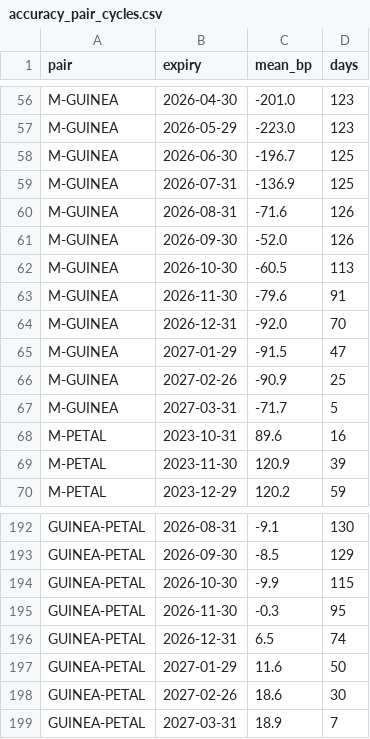
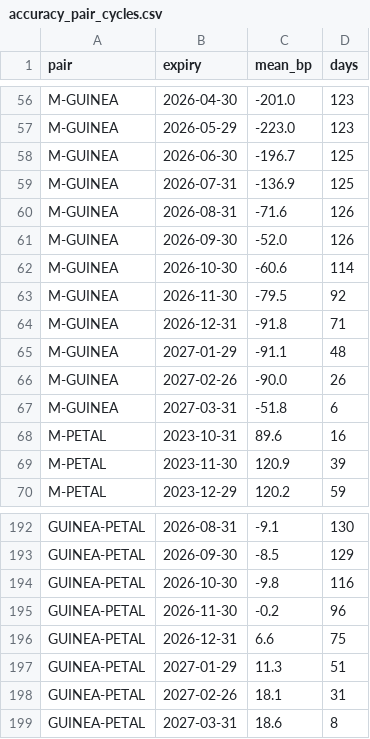
Before and after one commit to nikhilkumar-dev0310/HACKINHILLS-SYNTAXTERROR-TAN-, a CSV file: commodity/results/accuracy_pair_cycles.csv, drawn as a sheet; only a part is shown, gaps mark what is left out; the diff covers the shown part only.

```diff
--- a/commodity/results/accuracy_pair_cycles.csv
+++ b/commodity/results/accuracy_pair_cycles.csv
@@ -61,8 +61,8 @@ M-GUINEA,2026-08-31,-71.6,126
 M-GUINEA,2026-09-30,-52.0,126
-M-GUINEA,2026-10-30,-60.5,113
-M-GUINEA,2026-11-30,-79.6,91
-M-GUINEA,2026-12-31,-92.0,70
-M-GUINEA,2027-01-29,-91.5,47
-M-GUINEA,2027-02-26,-90.9,25
-M-GUINEA,2027-03-31,-71.7,5
+M-GUINEA,2026-10-30,-60.6,114
+M-GUINEA,2026-11-30,-79.5,92
+M-GUINEA,2026-12-31,-91.8,71
+M-GUINEA,2027-01-29,-91.1,48
+M-GUINEA,2027-02-26,-90.0,26
+M-GUINEA,2027-03-31,-51.8,6
 M-PETAL,2023-10-31,89.6,16
@@ -193,7 +193,7 @@ GUINEA-PETAL,2026-08-31,-9.1,130
 GUINEA-PETAL,2026-09-30,-8.5,129
-GUINEA-PETAL,2026-10-30,-9.9,115
-GUINEA-PETAL,2026-11-30,-0.3,95
-GUINEA-PETAL,2026-12-31,6.5,74
-GUINEA-PETAL,2027-01-29,11.6,50
-GUINEA-PETAL,2027-02-26,18.6,30
-GUINEA-PETAL,2027-03-31,18.9,7
+GUINEA-PETAL,2026-10-30,-9.8,116
+GUINEA-PETAL,2026-11-30,-0.2,96
+GUINEA-PETAL,2026-12-31,6.6,75
+GUINEA-PETAL,2027-01-29,11.3,51
+GUINEA-PETAL,2027-02-26,18.1,31
+GUINEA-PETAL,2027-03-31,18.6,8
```
Also changed, not shown: 46 edited cells elsewhere in this file, commodity/results/accuracy_contracts.csv, commodity/results/accuracy_pairs.csv, 40 other files.
